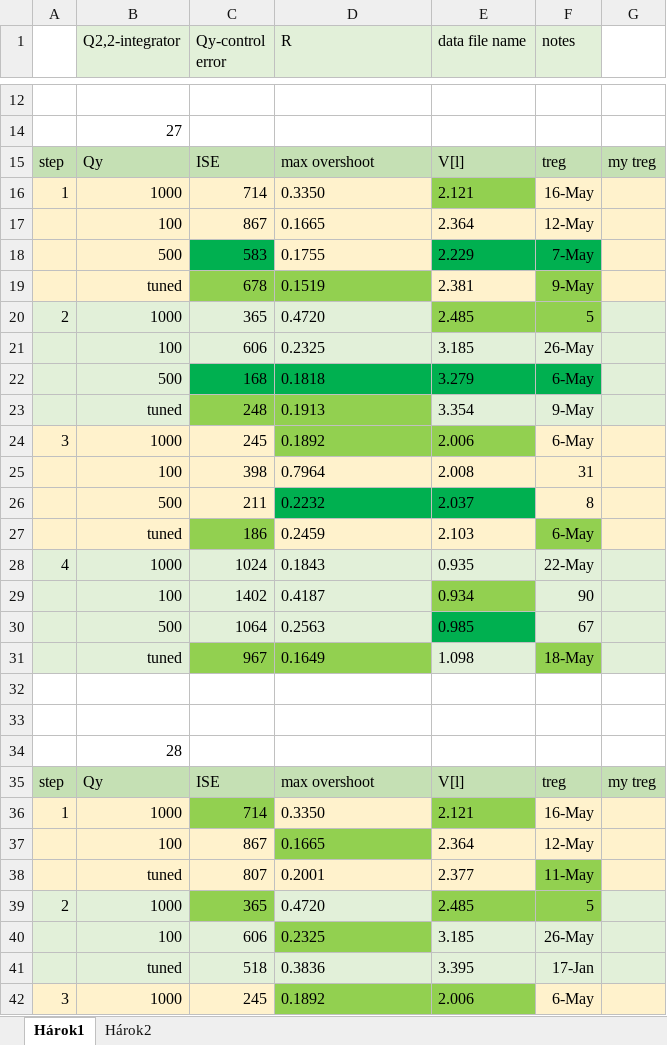
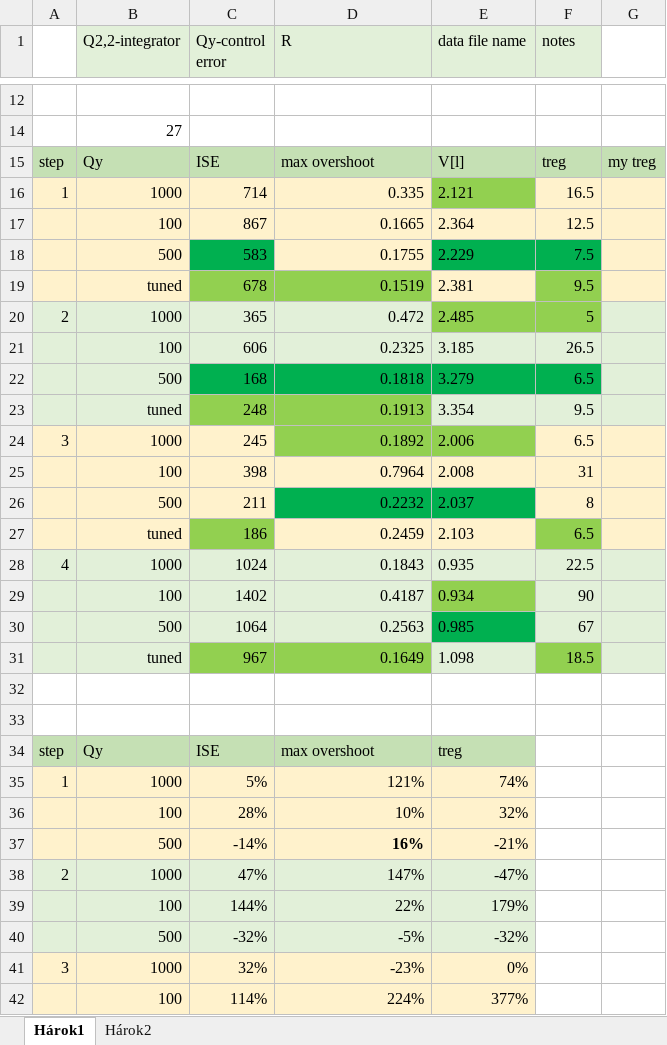
Before and after one commit to LenkaGal/self_tunable_HE, an Excel workbook: data/tuning_and_performance.xlsx, sheet Hárok1, drawn as a sheet; only a part is shown, gaps mark what is left out; the shorter side is filled out with more unchanged rows; values as stored, in another font and other column widths than the file's, no borders; the diff covers the shown part only; the diff names each change by its address in the sheet, - before the commit and + after, or states it on an @@ line.

```diff
--- a/data/tuning_and_performance.xlsx (sheet Hárok1)
+++ b/data/tuning_and_performance.xlsx (sheet Hárok1)
-D16 (R): 0.3350
+D16 (R): 0.335
-F16 (notes): 16-May
+F16 (notes): 16.5
-D17:D19 alignment: left
+D17:D19 alignment: right
-F17 (notes): 12-May
+F17 (notes): 12.5
-F18 (notes): 7-May
+F18 (notes): 7.5
-F19 (notes): 9-May
+F19 (notes): 9.5
-D20 (R): 0.4720
+D20 (R): 0.472
-D21:D31 alignment: left
+D21:D31 alignment: right
-F21 (notes): 26-May
+F21 (notes): 26.5
-F22 (notes): 6-May
+F22 (notes): 6.5
-F23 (notes): 9-May
+F23 (notes): 9.5
-F24 (notes): 6-May
+F24 (notes): 6.5
-F27 (notes): 6-May
+F27 (notes): 6.5
-F28 (notes): 22-May
+F28 (notes): 22.5
-F31 (notes): 18-May
+F31 (notes): 18.5
+row 32: (empty)
+row 33: (empty)
+row 34: step | Qy | ISE | max overshoot | treg
+row 35: 1 | 1000 | 5% | 121% | 74%
+row 36:  | 100 | 28% | 10% | 32%
+row 37:  | 500 | -14% | 16% | -21%
+row 38: 2 | 1000 | 47% | 147% | -47%
+row 39:  | 100 | 144% | 22% | 179%
+row 40:  | 500 | -32% | -5% | -32%
+row 41: 3 | 1000 | 32% | -23% | 0%
+row 42:  | 100 | 114% | 224% | 377%
```
Also changed, not shown: 25 added rows elsewhere in this sheet, 3 other files.
